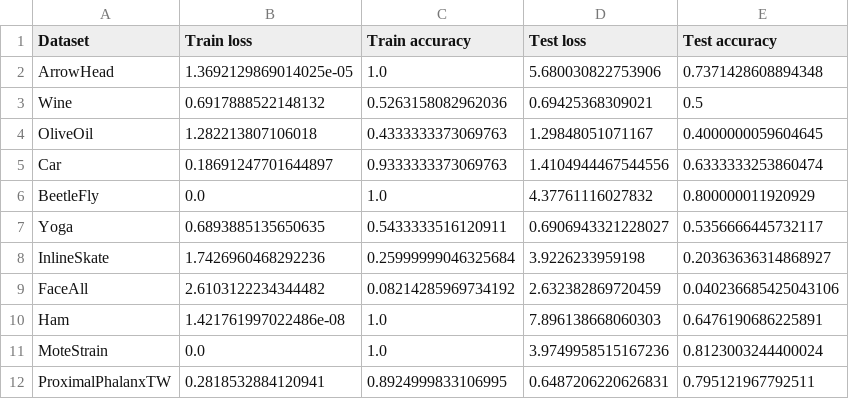
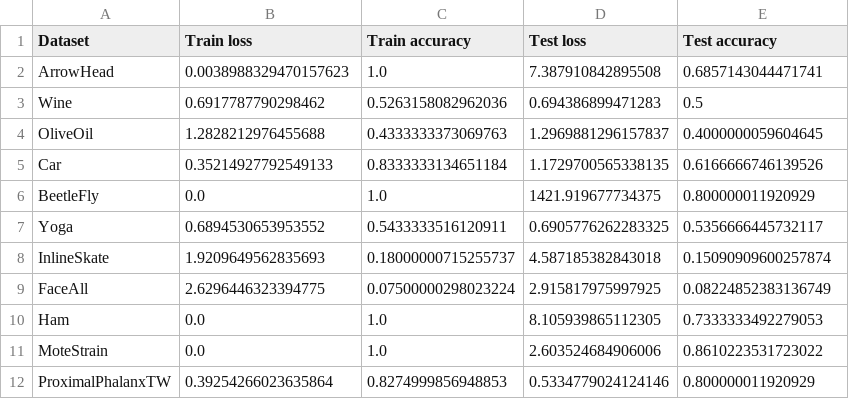
Before and after one commit to Elnur21/MLP_MultiLayerPerceptron, a CSV file: result.csv, drawn as a sheet; only a part is shown; the diff covers the shown part only.

```diff
--- a/result.csv
+++ b/result.csv
@@ -1,12 +1,12 @@
 Dataset,Train loss,Train accuracy,Test loss,Test accuracy
-ArrowHead,1.3692129869014025e-05,1.0,5.680030822753906,0.7371428608894348
-Wine,0.6917888522148132,0.5263158082962036,0.69425368309021,0.5
-OliveOil,1.282213807106018,0.4333333373069763,1.29848051071167,0.4000000059604645
-Car,0.18691247701644897,0.9333333373069763,1.4104944467544556,0.6333333253860474
-BeetleFly,0.0,1.0,4.37761116027832,0.800000011920929
-Yoga,0.6893885135650635,0.5433333516120911,0.6906943321228027,0.5356666445732117
-InlineSkate,1.7426960468292236,0.25999999046325684,3.9226233959198,0.20363636314868927
-FaceAll,2.6103122234344482,0.08214285969734192,2.632382869720459,0.040236685425043106
-Ham,1.421761997022486e-08,1.0,7.896138668060303,0.6476190686225891
-MoteStrain,0.0,1.0,3.9749958515167236,0.8123003244400024
-ProximalPhalanxTW,0.2818532884120941,0.8924999833106995,0.6487206220626831,0.795121967792511
+ArrowHead,0.0038988329470157623,1.0,7.387910842895508,0.6857143044471741
+Wine,0.6917787790298462,0.5263158082962036,0.694386899471283,0.5
+OliveOil,1.2828212976455688,0.4333333373069763,1.2969881296157837,0.4000000059604645
+Car,0.35214927792549133,0.8333333134651184,1.1729700565338135,0.6166666746139526
+BeetleFly,0.0,1.0,1421.919677734375,0.800000011920929
+Yoga,0.6894530653953552,0.5433333516120911,0.6905776262283325,0.5356666445732117
+InlineSkate,1.9209649562835693,0.18000000715255737,4.587185382843018,0.15090909600257874
+FaceAll,2.6296446323394775,0.07500000298023224,2.915817975997925,0.08224852383136749
+Ham,0.0,1.0,8.105939865112305,0.7333333492279053
+MoteStrain,0.0,1.0,2.603524684906006,0.8610223531723022
+ProximalPhalanxTW,0.39254266023635864,0.8274999856948853,0.5334779024124146,0.800000011920929
```
Also changed, not shown: 15 edited cells elsewhere in this file, 33 other files.
